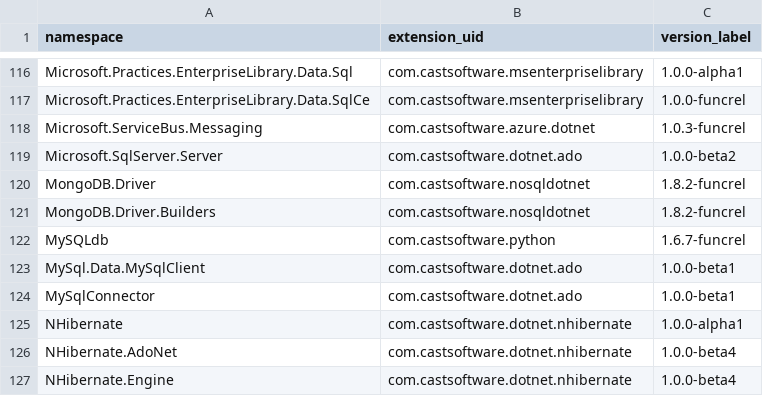
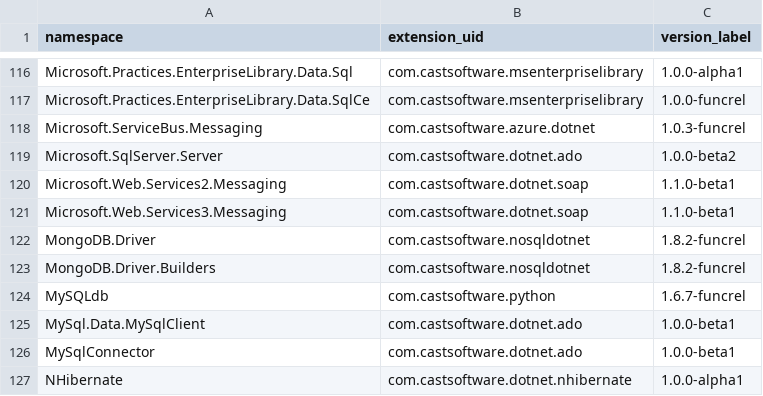
Before and after one commit to CAST-projects/QRPortal, a CSV file: rest/extend/reports/api-namespaces.csv, drawn as a sheet; only a part is shown, gaps mark what is left out; the shorter side is filled out with more unchanged rows; the diff names each change by its address in the sheet, - before the commit and + after, or states it on an @@ line.

Commit message:
Automatic commit from job CAIP_Tool_Build_QRPortal_Data BuildNumber=6325

```diff
--- a/rest/extend/reports/api-namespaces.csv
+++ b/rest/extend/reports/api-namespaces.csv
+row 120: Microsoft.Web.Services2.Messaging | com.castsoftware.dotnet.soap | 1.1.0-beta1
+row 121: Microsoft.Web.Services3.Messaging | com.castsoftware.dotnet.soap | 1.1.0-beta1
```
Also changed, not shown: 7 other files.
